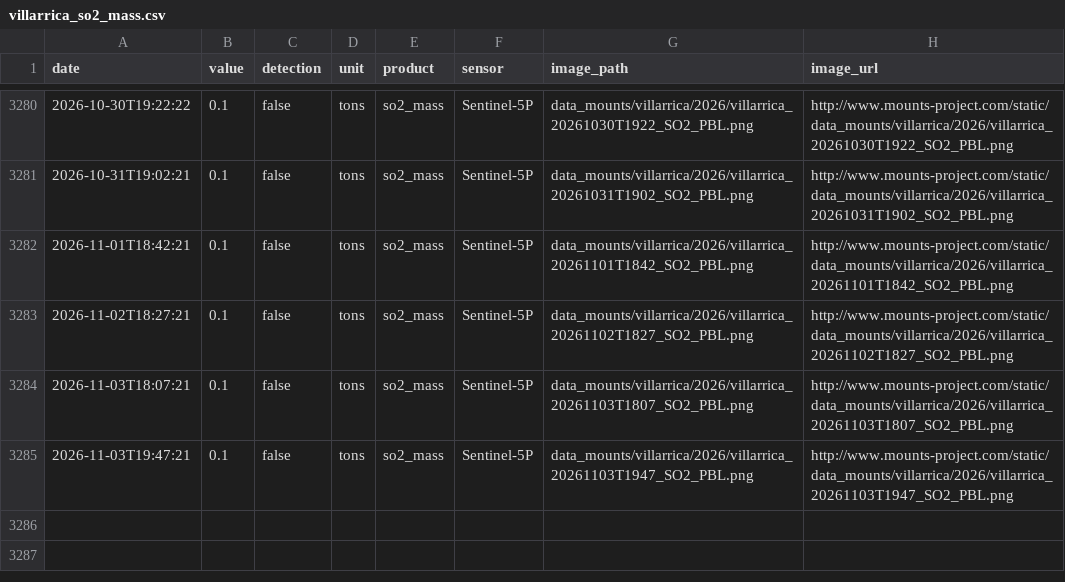
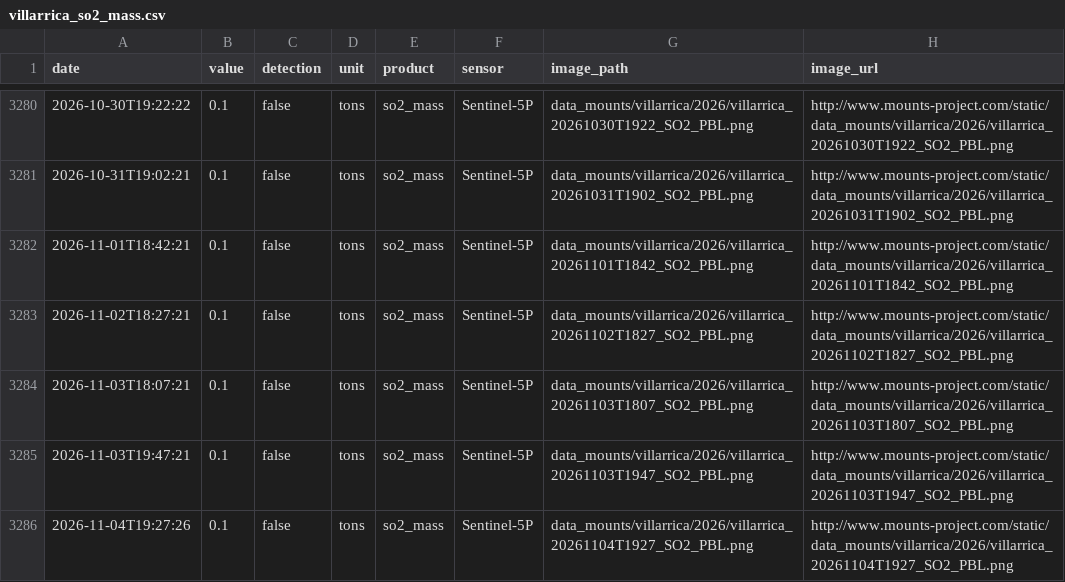
Before and after one commit to MendozaVolcanic/MOUNTS-Chile, a CSV file: csv/villarrica_so2_mass.csv, drawn as a sheet; only a part is shown, gaps mark what is left out.

```diff
--- a/csv/villarrica_so2_mass.csv
+++ b/csv/villarrica_so2_mass.csv
@@ -3285 +3285,2 @@ date,value,detection,unit,product,sensor,image_path,image_url
 2026-11-03T19:47:21,0.1,false,tons,so2_mass,Sentinel-5P,data_mounts/villarrica/2026/villarrica_20261103T1947_SO2_PBL.png,http://www.mounts-project.com/static/data_mounts/villarrica/2026/villarrica_20261103T1947_SO2_PBL.png
+2026-11-04T19:27:26,0.1,false,tons,so2_mass,Sentinel-5P,data_mounts/villarrica/2026/villarrica_20261104T1927_SO2_PBL.png,http://www.mounts-project.com/static/data_mounts/villarrica/2026/villarrica_20261104T1927_SO2_PBL.png
```
Also changed, not shown: csv/copahue_so2_mass.csv, csv/events.csv, 33 other files.
